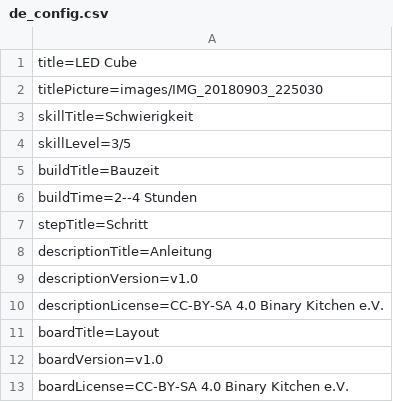
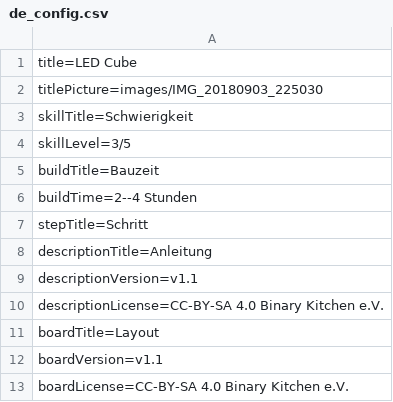
Before and after one commit to Binary-Kitchen/SolderingTutorial, a CSV file: CubeDIP/manual/configuration/de_config.csv, drawn as a sheet.

Commit message:
fixed errors and updated version

```diff
--- a/CubeDIP/manual/configuration/de_config.csv
+++ b/CubeDIP/manual/configuration/de_config.csv
@@ -8,6 +8,6 @@ stepTitle=Schritt
 descriptionTitle=Anleitung
-descriptionVersion=v1.0
+descriptionVersion=v1.1
 descriptionLicense=CC-BY-SA 4.0 Binary Kitchen e.V.
 boardTitle=Layout
-boardVersion=v1.0
+boardVersion=v1.1
 boardLicense=CC-BY-SA 4.0 Binary Kitchen e.V.
```
Also changed, not shown: CubeDIP/manual/configuration/de_steps.csv, CubeDIP/manual/configuration/en_config.csv, 2 other files.
